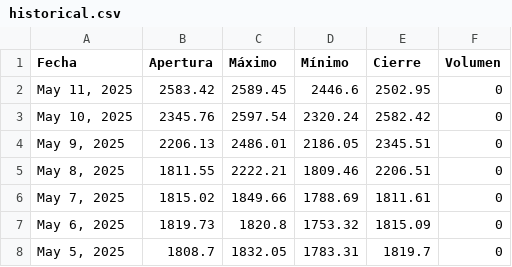
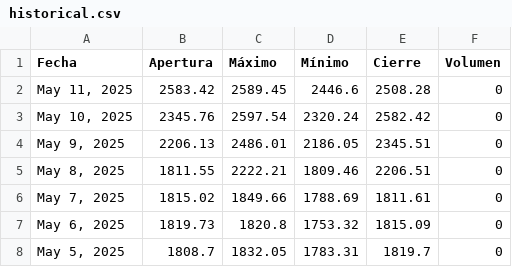
Before and after one commit to jimymora25/proyecto_integrado_V, a CSV file: src/proyecto/static/data/historical.csv, drawn as a sheet; only a part is shown.

```diff
--- a/src/proyecto/static/data/historical.csv
+++ b/src/proyecto/static/data/historical.csv
@@ -1,3 +1,3 @@
 Fecha,Apertura,Máximo,Mínimo,Cierre,Volumen
-"May 11, 2025",2583.42,2589.45,2446.6,2502.95,0
+"May 11, 2025",2583.42,2589.45,2446.6,2508.28,0
 "May 10, 2025",2345.76,2597.54,2320.24,2582.42,0
```
Also changed, not shown: 2 other files.
